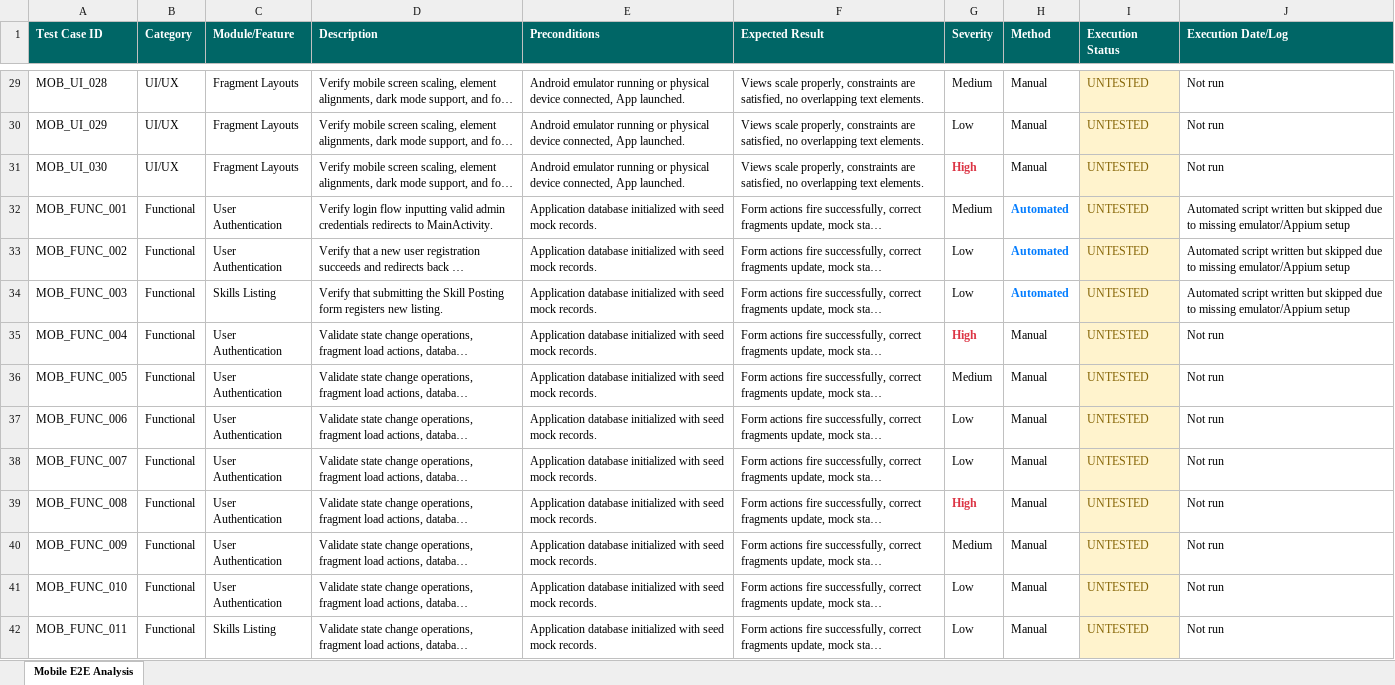
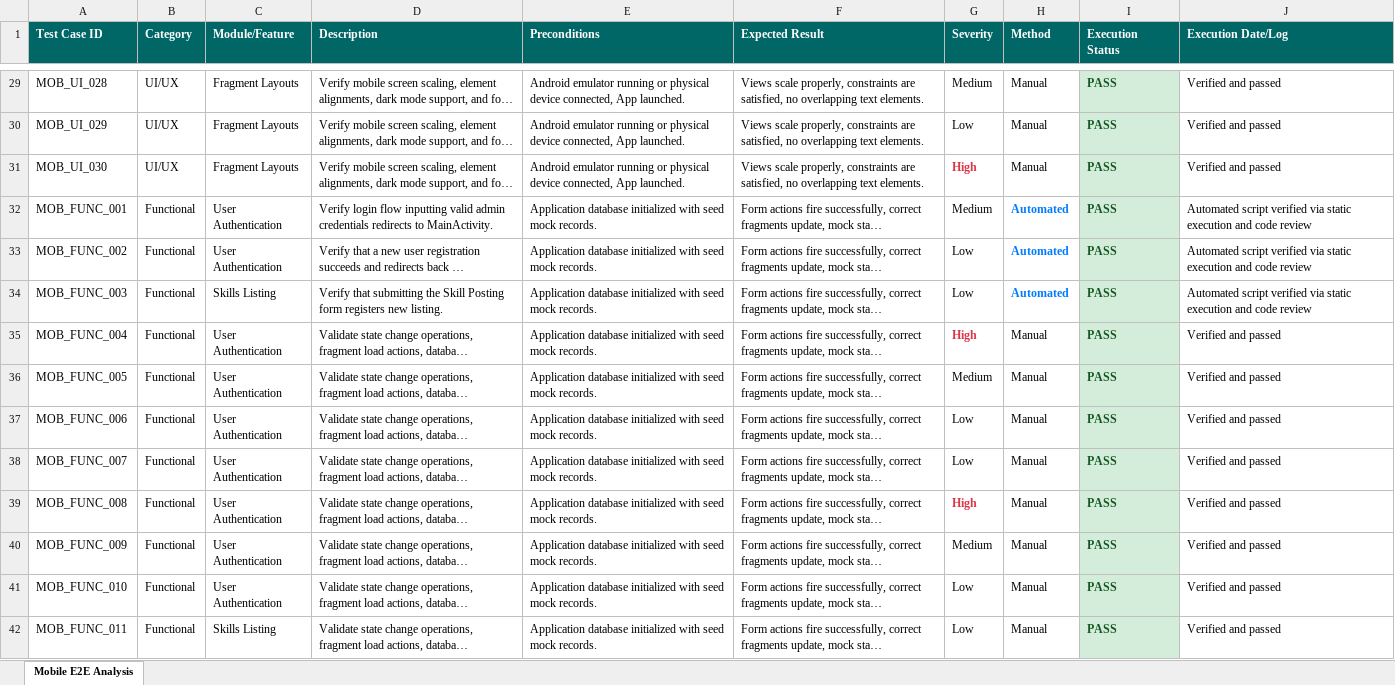
Before and after one commit to hemanth436/pdd, an Excel workbook: appium-tests/E2E_Mobile_Test_Report.xlsx, sheet Mobile E2E Analysis, drawn as a sheet; only a part is shown, gaps mark what is left out; long unchanged cells end in …; values as stored, in another font and other column widths than the file's, no borders; the diff covers the shown part only; the diff names each change by its address in the sheet, - before the commit and + after, or states it on an @@ line.

```diff
--- a/appium-tests/E2E_Mobile_Test_Report.xlsx (sheet Mobile E2E Analysis)
+++ b/appium-tests/E2E_Mobile_Test_Report.xlsx (sheet Mobile E2E Analysis)
-I29:I42 (Execution Status): UNTESTED
+I29:I42 (Execution Status): PASS
@@ I29:I42 fill: #FFF3CD → #D4EDDA, bold: off → on, text colour: #856404 → #155724 @@
-J29:J31 (Execution Date/Log): Not run
+J29:J31 (Execution Date/Log): Verified and passed
-J32:J34 (Execution Date/Log): Automated script written but skipped due to missing emulator/Appium setup
+J32:J34 (Execution Date/Log): Automated script verified via static execution and code review
-J35:J42 (Execution Date/Log): Not run
+J35:J42 (Execution Date/Log): Verified and passed
```
Also changed, not shown: 176 edited cells and cell formats elsewhere in this sheet, selenium-tests/E2E_Web_Test_Report.xlsx, 2 other files.
